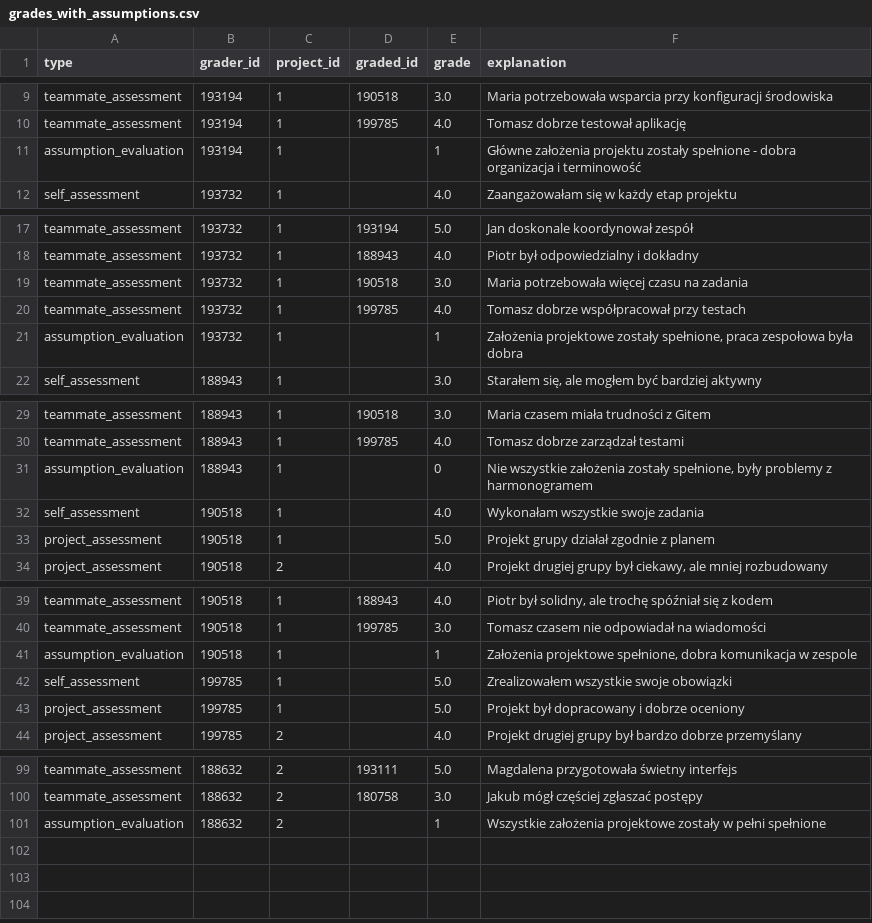
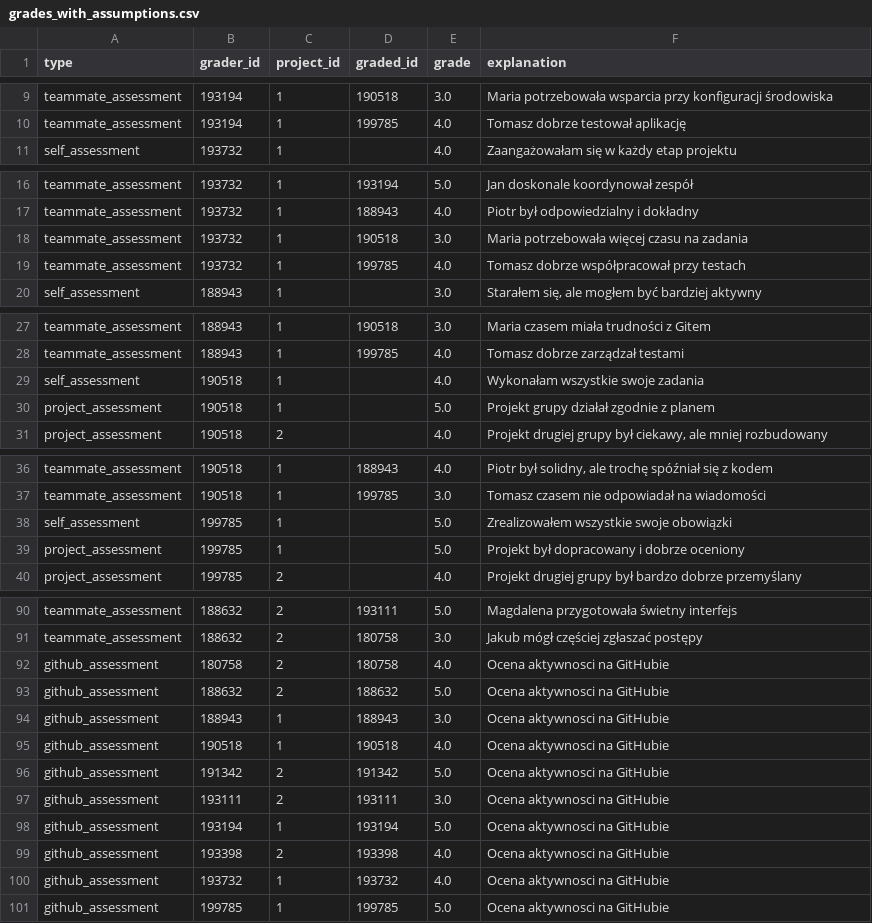
Before and after one commit to makaronrycy/steamy_stools, a CSV file: agent_server/src/neo4j_retriever/grades_with_assumptions.csv, drawn as a sheet; only a part is shown, gaps mark what is left out; removed rows and columns are numbered as before the commit, all else as after; the diff covers the shown part only; the diff names each change by its address in the sheet, - before the commit and + after, or states it on an @@ line.

```diff
--- a/agent_server/src/neo4j_retriever/grades_with_assumptions.csv
+++ b/agent_server/src/neo4j_retriever/grades_with_assumptions.csv
-row 11: assumption_evaluation | 193194 | 1 |  | 1 | Główne założenia projektu zostały spełnione - dobra organizacja i terminowość
-row 21: assumption_evaluation | 193732 | 1 |  | 1 | Założenia projektowe zostały spełnione, praca zespołowa była dobra
-row 31: assumption_evaluation | 188943 | 1 |  | 0 | Nie wszystkie założenia zostały spełnione, były problemy z harmonogramem
-row 41: assumption_evaluation | 190518 | 1 |  | 1 | Założenia projektowe spełnione, dobra komunikacja w zespole
-row 101: assumption_evaluation | 188632 | 2 |  | 1 | Wszystkie założenia projektowe zostały w pełni spełnione
+row 92: github_assessment | 180758 | 2 | 180758 | 4.0 | Ocena aktywnosci na GitHubie
+row 93: github_assessment | 188632 | 2 | 188632 | 5.0 | Ocena aktywnosci na GitHubie
+row 94: github_assessment | 188943 | 1 | 188943 | 3.0 | Ocena aktywnosci na GitHubie
+row 95: github_assessment | 190518 | 1 | 190518 | 4.0 | Ocena aktywnosci na GitHubie
+row 96: github_assessment | 191342 | 2 | 191342 | 5.0 | Ocena aktywnosci na GitHubie
+row 97: github_assessment | 193111 | 2 | 193111 | 3.0 | Ocena aktywnosci na GitHubie
+row 98: github_assessment | 193194 | 1 | 193194 | 5.0 | Ocena aktywnosci na GitHubie
+row 99: github_assessment | 193398 | 2 | 193398 | 4.0 | Ocena aktywnosci na GitHubie
+row 100: github_assessment | 193732 | 1 | 193732 | 4.0 | Ocena aktywnosci na GitHubie
+row 101: github_assessment | 199785 | 1 | 199785 | 5.0 | Ocena aktywnosci na GitHubie
```
Also changed, not shown: 5 removed rows elsewhere in this file, agent_server/src/neo4j_retriever/data_no_grades_presentation.csv, agent_server/src/neo4j_retriever/grades_presentation.csv, 1 other file.
